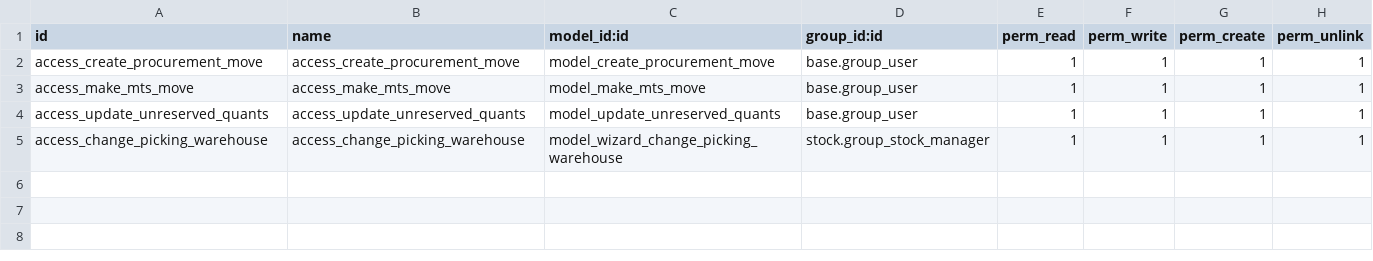
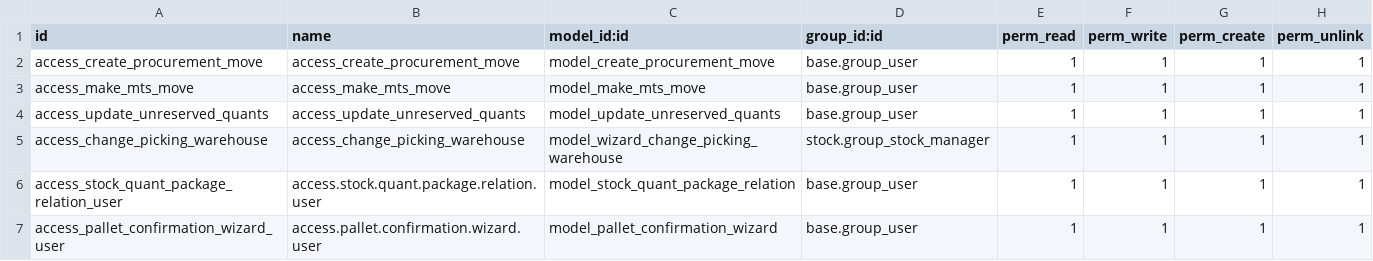
Before and after one commit to altinkaya-opensource/odoo-addons, a CSV file: altinkaya_stock/security/ir.model.access.csv, drawn as a sheet.

Commit message:
[ADD] pallet logic integration for packages and views

```diff
--- a/altinkaya_stock/security/ir.model.access.csv
+++ b/altinkaya_stock/security/ir.model.access.csv
@@ -5 +5,3 @@ access_update_unreserved_quants,access_update_unreserved_quants,model_update_unr
 access_change_picking_warehouse,access_change_picking_warehouse,model_wizard_change_picking_warehouse,stock.group_stock_manager,1,1,1,1
+access_stock_quant_package_relation_user,access.stock.quant.package.relation.user,model_stock_quant_package_relation,base.group_user,1,1,1,1
+access_pallet_confirmation_wizard_user,access.pallet.confirmation.wizard.user,model_pallet_confirmation_wizard,base.group_user,1,1,1,1
```
Also changed, not shown: 10 other files.
